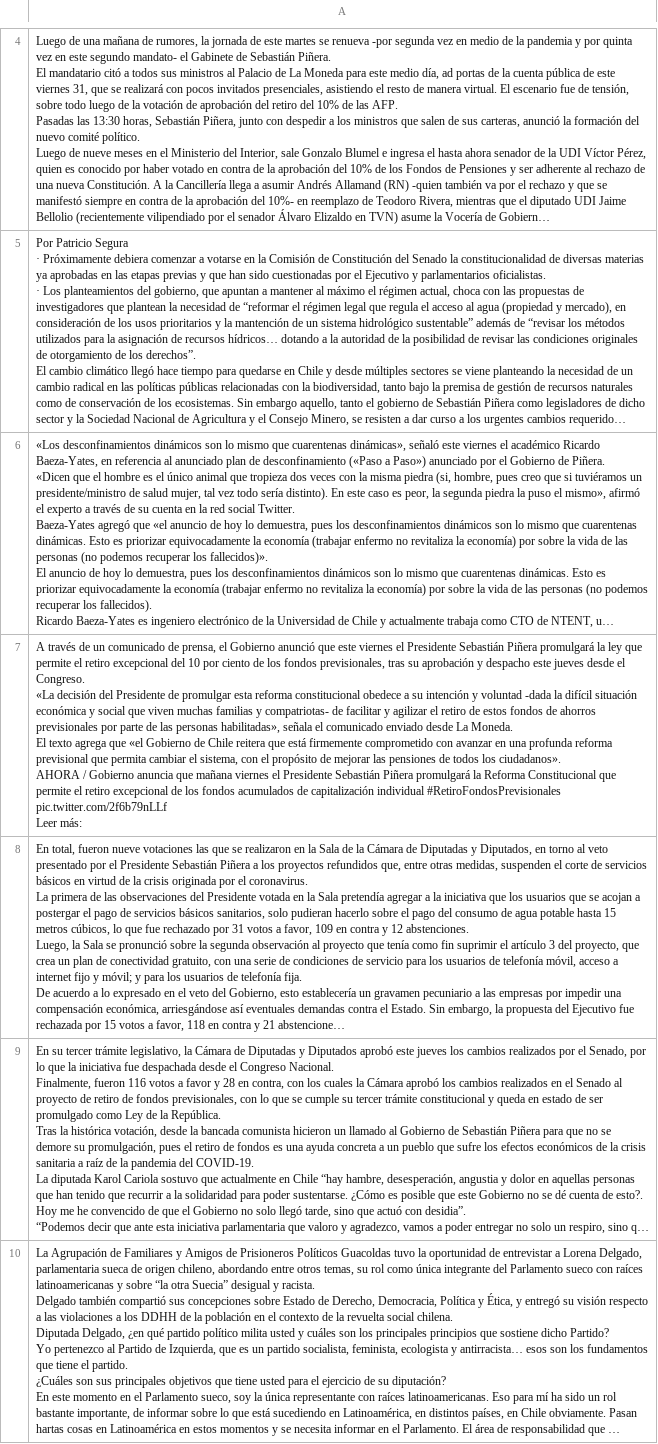
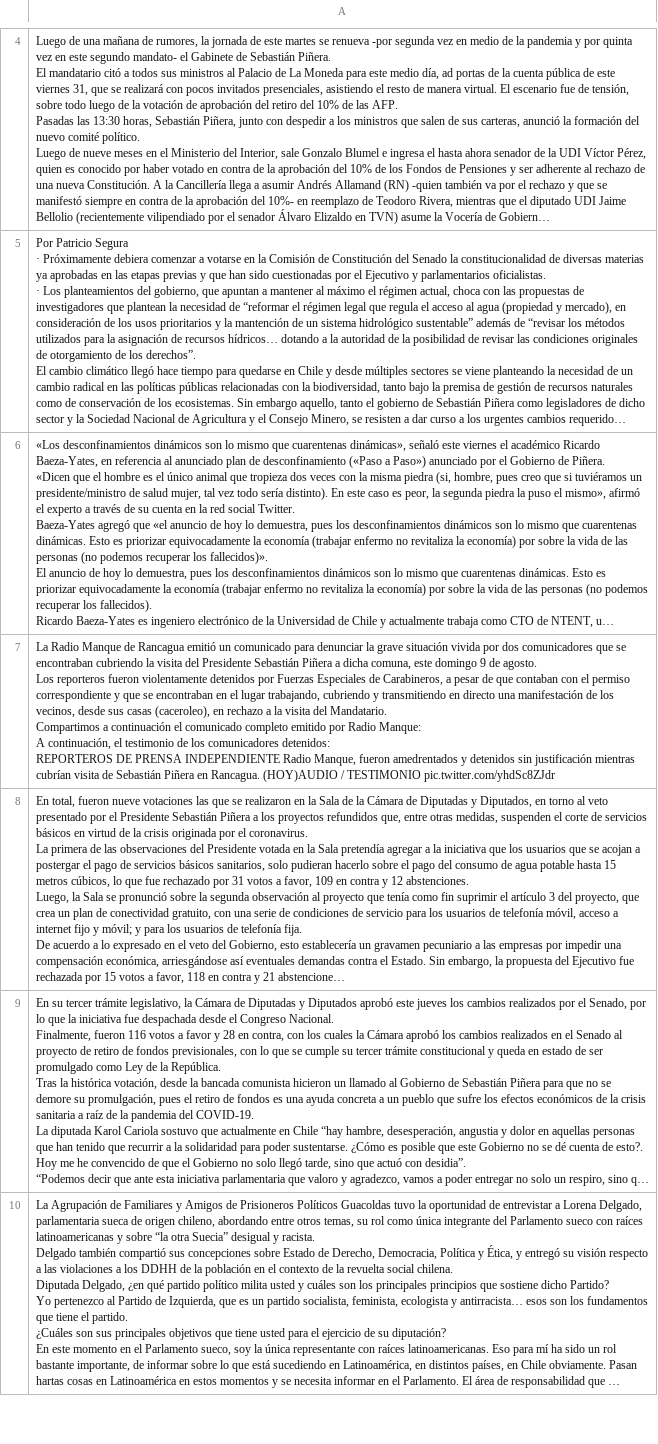
Before and after one commit to memo26167/redes_neuronales_ufro, a CSV file: NaturalLanguageProcessing/Tarea3/articulos.csv, drawn as a sheet; only a part is shown, gaps mark what is left out; long unchanged cells end in …; ↵ is a line break in a cell; the diff names each change by its address in the sheet, - before the commit and + after, or states it on an @@ line.

Commit message:
Cambio de base de datos

```diff
--- a/NaturalLanguageProcessing/Tarea3/articulos.csv
+++ b/NaturalLanguageProcessing/Tarea3/articulos.csv
-A7: A través de un comunicado de prensa, el Gobierno anunció que este viernes el Presidente Sebastián Piñera promulgará la ley que permite el retiro excepcional del 10 por ciento de los fondos previsionales, tras su aprobación y despacho este jueves desde el Congreso. ↵ «La decisión del Presidente de promulgar esta reforma constitucional obedece a su intención y voluntad -dada la difícil situación económica y social que viven muchas familias y compatriotas- de facilitar y agilizar el retiro de estos fondos de ahorros previsionales por parte de las personas habilitadas», señala el comunicado enviado desde La Moneda. ↵ El texto agrega que «el Gobierno de Chile reitera que está firmemente comprometido con avanzar en una profunda reforma previsional que permita cambiar el sistema, con el propósito de mejorar las pensiones de todos los ciudadanos». ↵ AHORA / Gobierno anuncia que mañana viernes el Presidente Sebastián Piñera promulgará la Reforma Constitucional que permite el retiro excepcional de los fondos acumulados de capitalización individual #RetiroFondosPrevisionales pic.twitter.com/2f6b79nLLf ↵ Leer más:
+A7: La Radio Manque de Rancagua emitió un comunicado para denunciar la grave situación vivida por dos comunicadores que se encontraban cubriendo la visita del Presidente Sebastián Piñera a dicha comuna, este domingo 9 de agosto. ↵ Los reporteros fueron violentamente detenidos por Fuerzas Especiales de Carabineros, a pesar de que contaban con el permiso correspondiente y que se encontraban en el lugar trabajando, cubriendo y transmitiendo en directo una manifestación de los vecinos, desde sus casas (caceroleo), en rechazo a la visita del Mandatario. ↵ Compartimos a continuación el comunicado completo emitido por Radio Manque: ↵ A continuación, el testimonio de los comunicadores detenidos: ↵ REPORTEROS DE PRENSA INDEPENDIENTE Radio Manque, fueron amedrentados y detenidos sin justificación mientras cubrían visita de Sebastián Piñera en Rancagua. (HOY)AUDIO / TESTIMONIO pic.twitter.com/yhdSc8ZJdr
```
